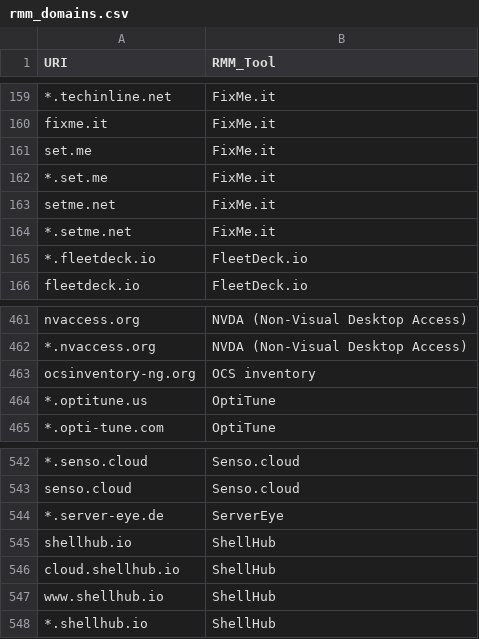
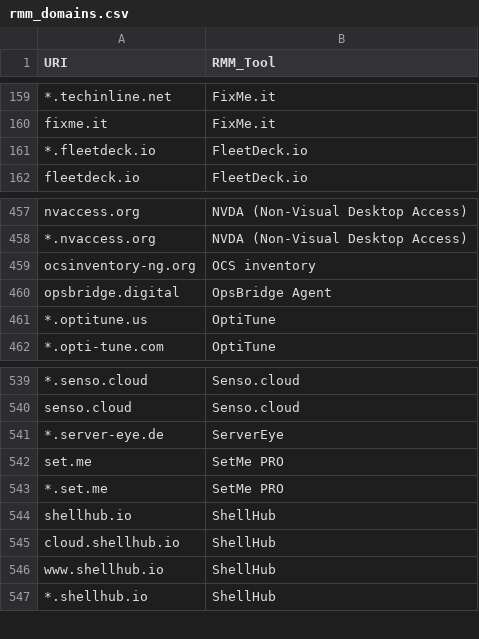
Before and after one commit to magicsword-io/LOLRMM, a CSV file: website/public/api/rmm_domains.csv, drawn as a sheet; only a part is shown, gaps mark what is left out; removed rows and columns are numbered as before the commit, all else as after; the diff names each change by its address in the sheet, - before the commit and + after, or states it on an @@ line.

```diff
--- a/website/public/api/rmm_domains.csv
+++ b/website/public/api/rmm_domains.csv
-row 161: set.me | FixMe.it
-row 162: *.set.me | FixMe.it
-row 163: setme.net | FixMe.it
-row 164: *.setme.net | FixMe.it
+row 460: opsbridge.digital | OpsBridge Agent
+row 542: set.me | SetMe PRO
+row 543: *.set.me | SetMe PRO
```
Also changed, not shown: website/public/rmm_tools_table.csv, 14 other files.
